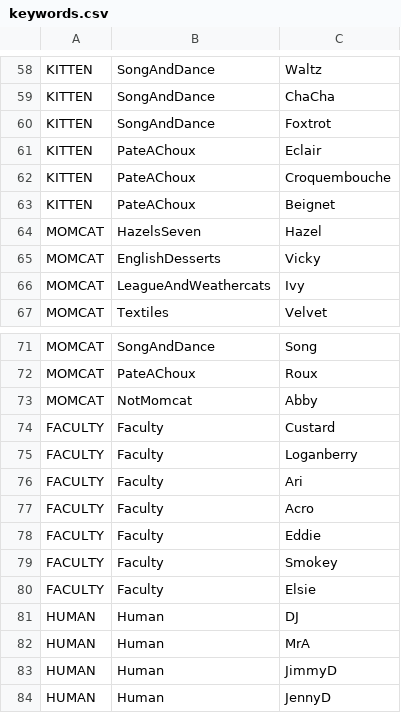
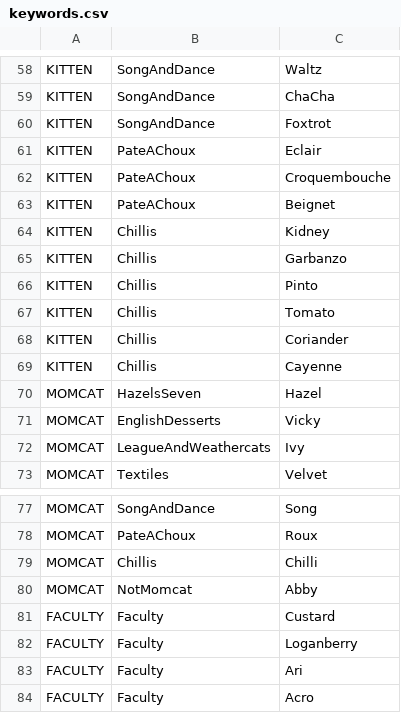
Before and after one commit to mrdrgz/gif_info_parser, a CSV file: keywords.csv, drawn as a sheet; only a part is shown, gaps mark what is left out; the shorter side is filled out with more unchanged rows; the diff names each change by its address in the sheet, - before the commit and + after, or states it on an @@ line.

Commit message:
Add newcomes

```diff
--- a/keywords.csv
+++ b/keywords.csv
+row 64: KITTEN | Chillis | Kidney
+row 65: KITTEN | Chillis | Garbanzo
+row 66: KITTEN | Chillis | Pinto
+row 67: KITTEN | Chillis | Tomato
+row 68: KITTEN | Chillis | Coriander
+row 69: KITTEN | Chillis | Cayenne
+row 79: MOMCAT | Chillis | Chilli
```
